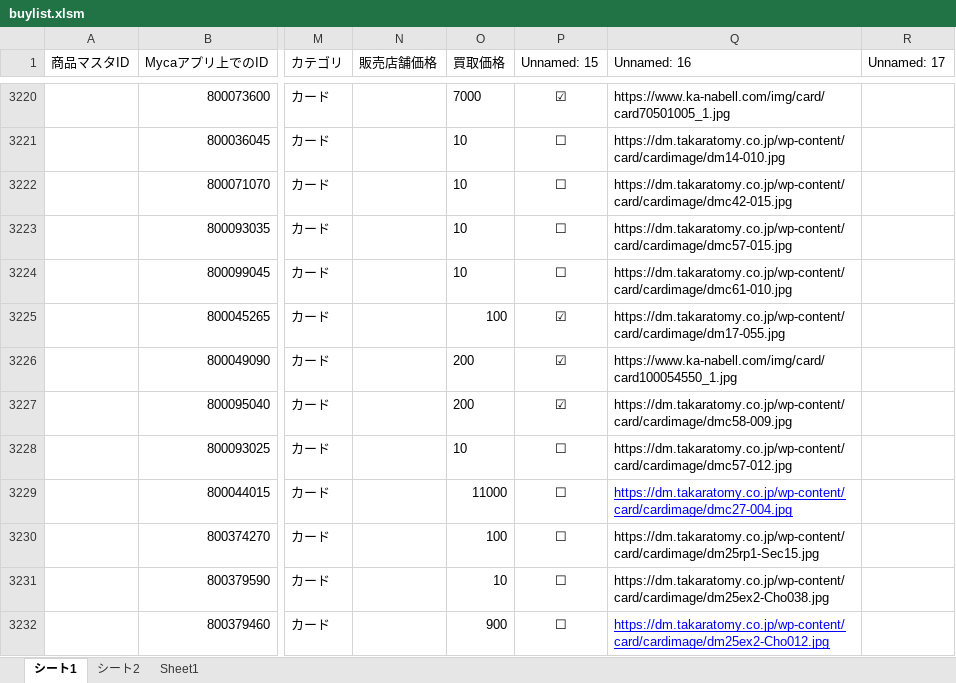
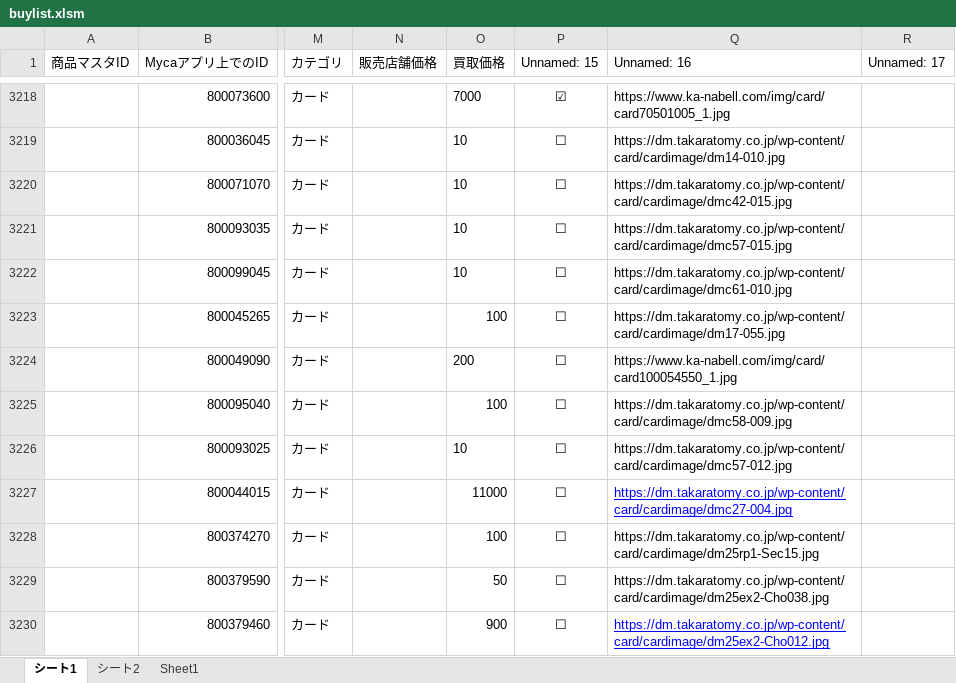
Before and after one commit to climaxcard/climax, an Excel workbook: buylist.xlsm, sheet シート1, drawn as a sheet; only a part is shown, gaps mark what is left out; values as stored, in another font and other column widths than the file's, no borders; addresses are those after the commit; the diff covers the shown part only; the diff names each change by its address in the sheet, - before the commit and + after, or states it on an @@ line.

```diff
--- a/buylist.xlsm (sheet シート1)
+++ b/buylist.xlsm (sheet シート1)
-P3223:P3225 (Unnamed: 15): ☑
+P3223:P3225 (Unnamed: 15): ☐
-O3225 (買取価格): 200
+O3225 (買取価格): 100
-O3229 (買取価格): 10
+O3229 (買取価格): 50
```
Also changed, not shown: 2 removed rows, 214 edited cells and cell formats elsewhere in this sheet, sheet シート2, hidden cells.
